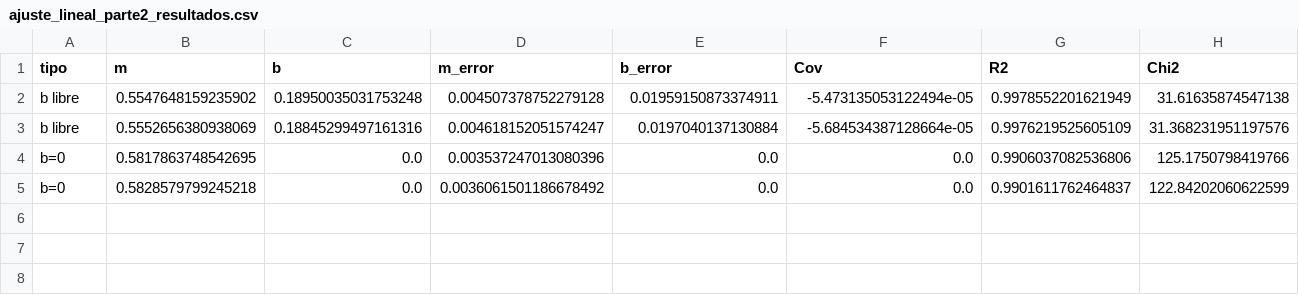
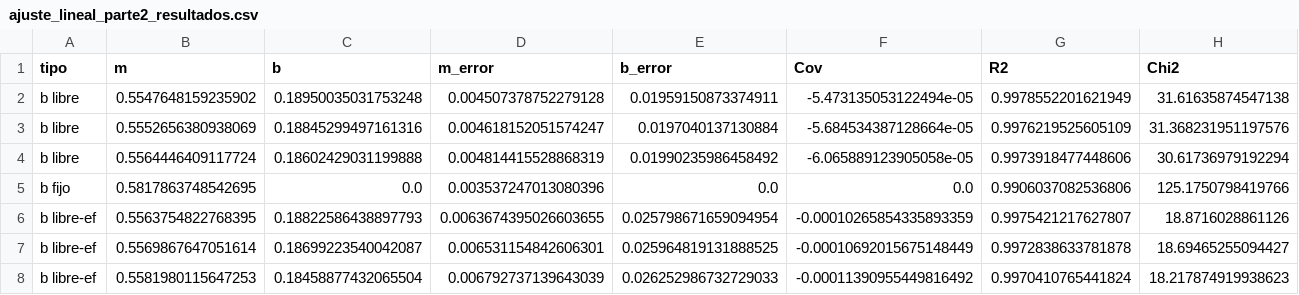
Before and after one commit to PyKev24/Jacky, a CSV file: Laboratorio2/estadistica/clase2/ajuste_lineal_parte2_resultados.csv, drawn as a sheet; only a part is shown; removed rows and columns are numbered as before the commit, all else as after; rows hold the shown columns only; the diff names each change by its address in the sheet, - before the commit and + after, or states it on an @@ line.

Commit message:
clase2-parte2-ajuste_lineal

```diff
--- a/Laboratorio2/estadistica/clase2/ajuste_lineal_parte2_resultados.csv
+++ b/Laboratorio2/estadistica/clase2/ajuste_lineal_parte2_resultados.csv
+row 4: b libre | 0.5564446409117724 | 0.18602429031199888 | 0.004814415528868319 | 0.01990235986458492 | -6.065889123905058e-05 | 0.9973918477448606 | 30.61736979192294
-A5 (tipo): b=0
+A5 (tipo): b fijo
-row 5: b=0 | 0.5828579799245218 | 0.0 | 0.0036061501186678492 | 0.0 | 0.0 | 0.9901611762464837 | 122.84202060622599
+row 6: b libre-ef | 0.5563754822768395 | 0.18822586438897793 | 0.0063674395026603655 | 0.025798671659094954 | -0.00010265854335893359 | 0.9975421217627807 | 18.8716028861126
+row 7: b libre-ef | 0.5569867647051614 | 0.18699223540042087 | 0.006531154842606301 | 0.025964819131888525 | -0.00010692015675148449 | 0.9972838633781878 | 18.69465255094427
+row 8: b libre-ef | 0.5581980115647253 | 0.18458877432065504 | 0.006792737139643039 | 0.026252986732729033 | -0.00011390955449816492 | 0.9970410765441824 | 18.217874919938623
```
Also changed, not shown: 1 other file.
